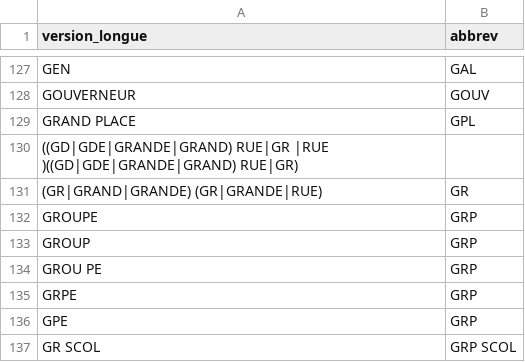
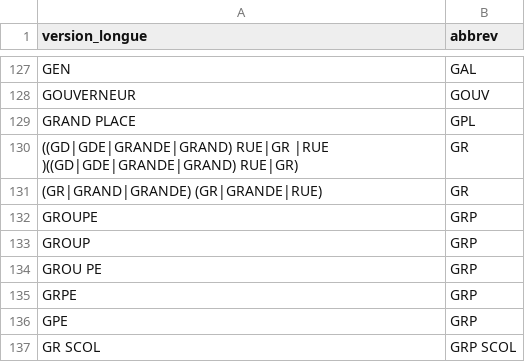
Before and after one commit to etalab/ban-data, a CSV file: data/abbreviations.csv, drawn as a sheet; only a part is shown, gaps mark what is left out.

Commit message:
nouvelles abréviations

```diff
--- a/data/abbreviations.csv
+++ b/data/abbreviations.csv
@@ -129,3 +129,3 @@ GOUVERNEUR,GOUV
 GRAND PLACE,GPL
-((GD|GDE|GRANDE|GRAND) RUE|GR |RUE )((GD|GDE|GRANDE|GRAND) RUE|GR)
+((GD|GDE|GRANDE|GRAND) RUE|GR |RUE )((GD|GDE|GRANDE|GRAND) RUE|GR),GR
 (GR|GRAND|GRANDE) (GR|GRANDE|RUE),GR
```
